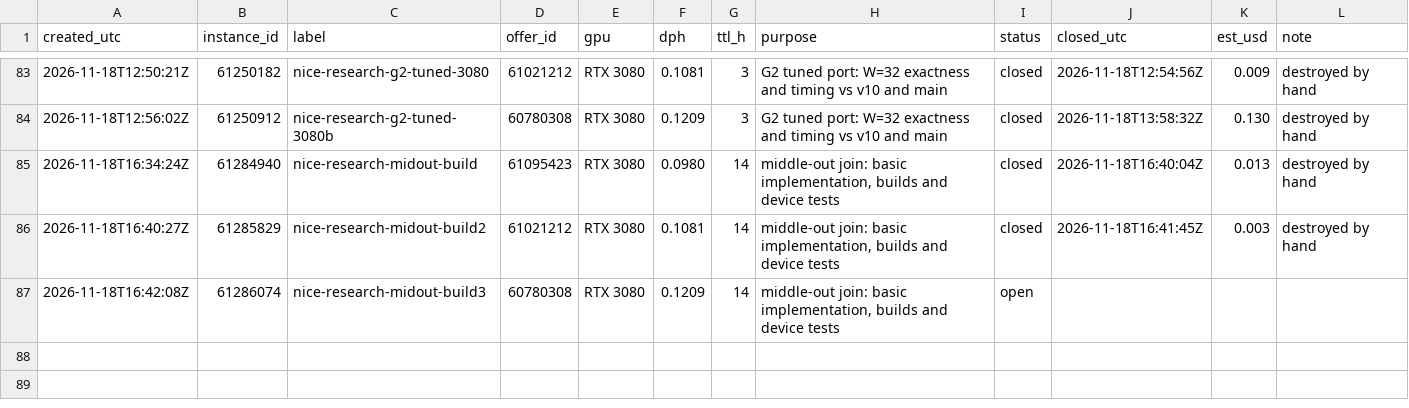
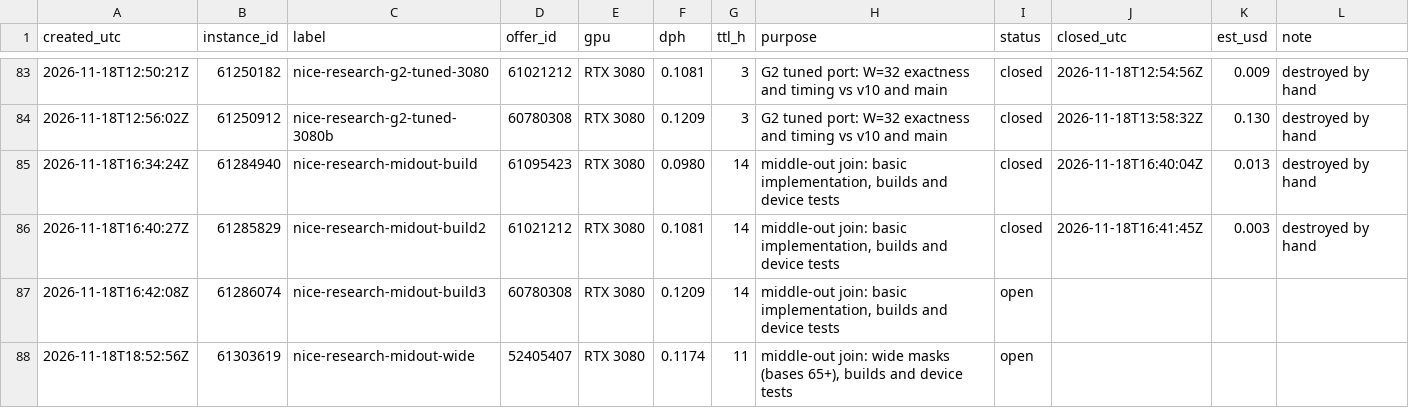
Before and after one commit to wasabipesto-bot/nice, a CSV file: scratchpad/2026-10-research-program/vast-ledger.csv, drawn as a sheet; only a part is shown, gaps mark what is left out; the diff names each change by its address in the sheet, - before the commit and + after, or states it on an @@ line.

```diff
--- a/scratchpad/2026-10-research-program/vast-ledger.csv
+++ b/scratchpad/2026-10-research-program/vast-ledger.csv
+row 88: 2026-11-18T18:52:56Z | 61303619 | nice-research-midout-wide | 52405407 | RTX 3080 | 0.1174 | 11 | middle-out join: wide masks (bases 65+), builds and device tests | open
```
Also changed, not shown: 32 other files.
